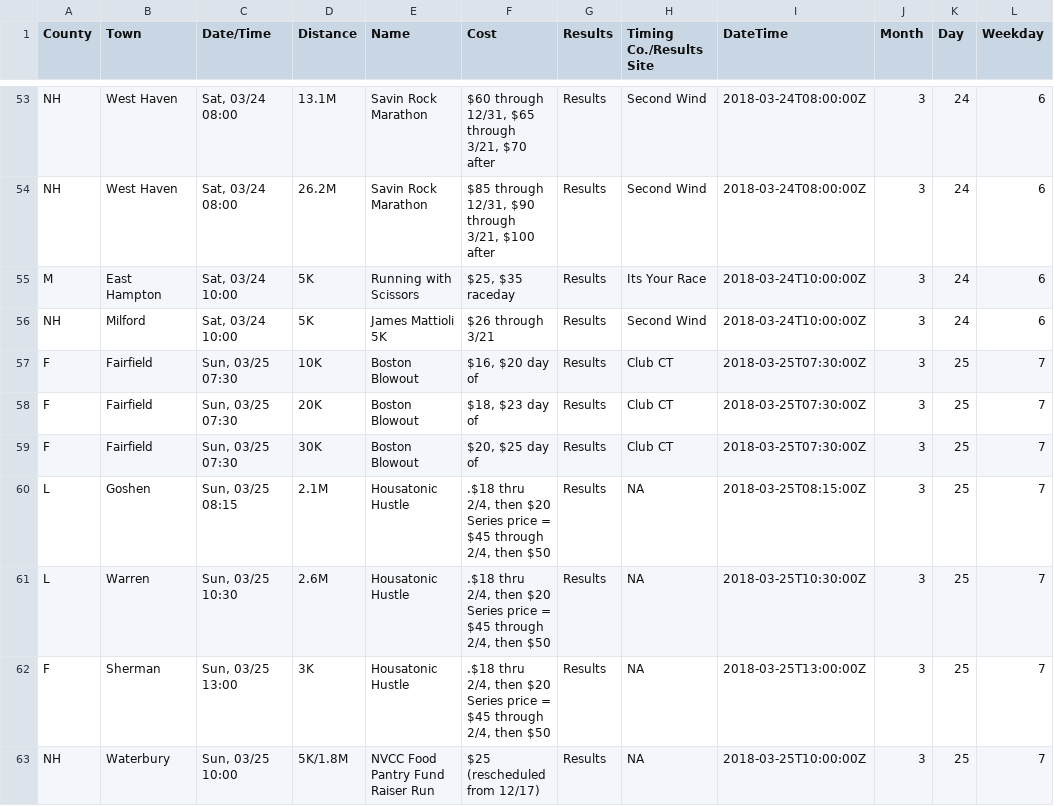
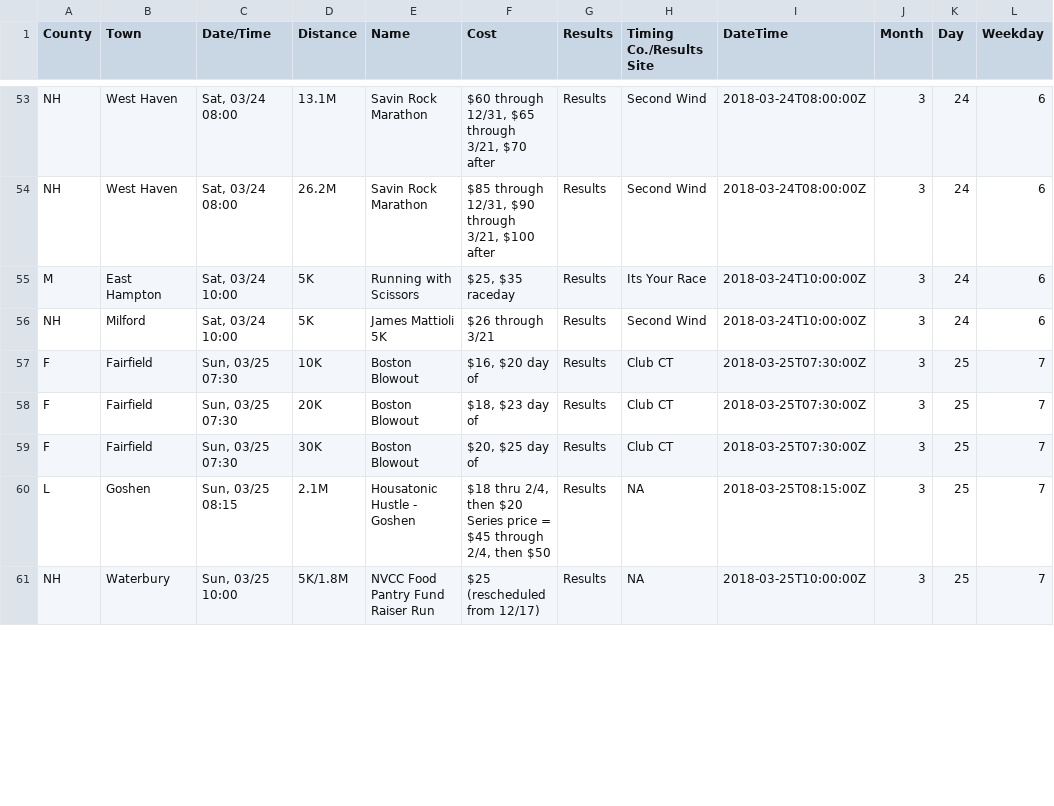
Before and after one commit to jpasini/dataviz-project-template, a CSV file: data/races2018.csv, drawn as a sheet; only a part is shown, gaps mark what is left out; the diff covers the shown part only.

Commit message:
fresh data;

```diff
--- a/data/races2018.csv
+++ b/data/races2018.csv
@@ -60,5 +60,3 @@ F,Fairfield,"Sun, 03/25 07:30",20K,Boston Blowout,"$18, $23 day of",Results,Club
 F,Fairfield,"Sun, 03/25 07:30",30K,Boston Blowout,"$20, $25 day of",Results,Club CT,2018-03-25T07:30:00Z,3,25,7
-L,Goshen,"Sun, 03/25 08:15",2.1M,Housatonic Hustle,".$18 thru 2/4, then $20  Series price = $45 through 2/4, then $50",Results,NA,2018-03-25T08:15:00Z,3,25,7
-L,Warren,"Sun, 03/25 10:30",2.6M,Housatonic Hustle,".$18 thru 2/4, then $20  Series price = $45 through 2/4, then $50",Results,NA,2018-03-25T10:30:00Z,3,25,7
-F,Sherman,"Sun, 03/25 13:00",3K,Housatonic Hustle,".$18 thru 2/4, then $20  Series price = $45 through 2/4, then $50",Results,NA,2018-03-25T13:00:00Z,3,25,7
+L,Goshen,"Sun, 03/25 08:15",2.1M,Housatonic Hustle - Goshen,"$18 thru 2/4, then $20  Series price = $45 through 2/4, then $50",Results,NA,2018-03-25T08:15:00Z,3,25,7
 NH,Waterbury,"Sun, 03/25 10:00",5K/1.8M,NVCC Food Pantry Fund Raiser Run,$25 (rescheduled from 12/17),Results,NA,2018-03-25T10:00:00Z,3,25,7
```
Also changed, not shown: 2 added rows, 2 removed rows and 2 edited cells elsewhere in this file, 1 other file.
